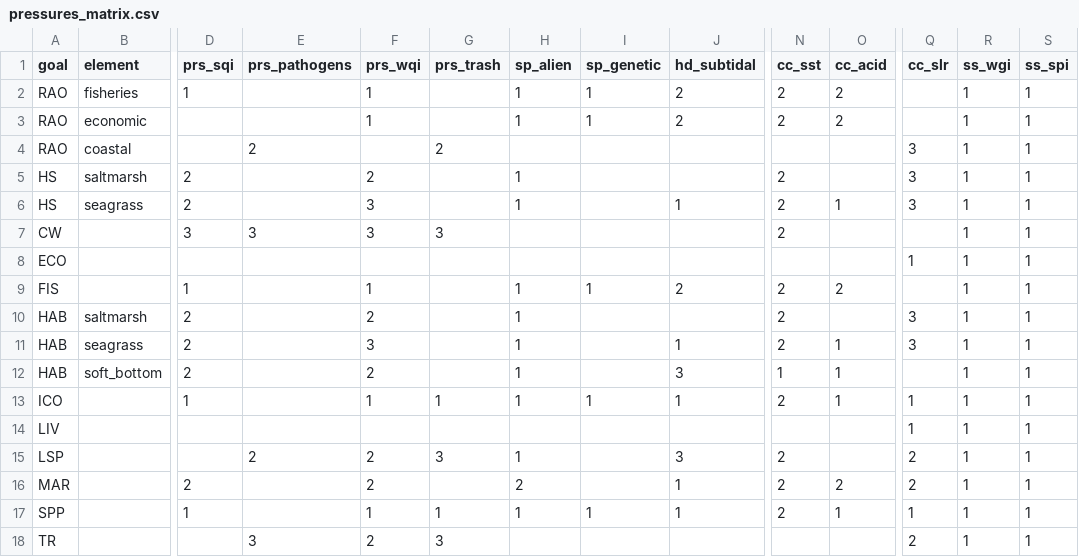
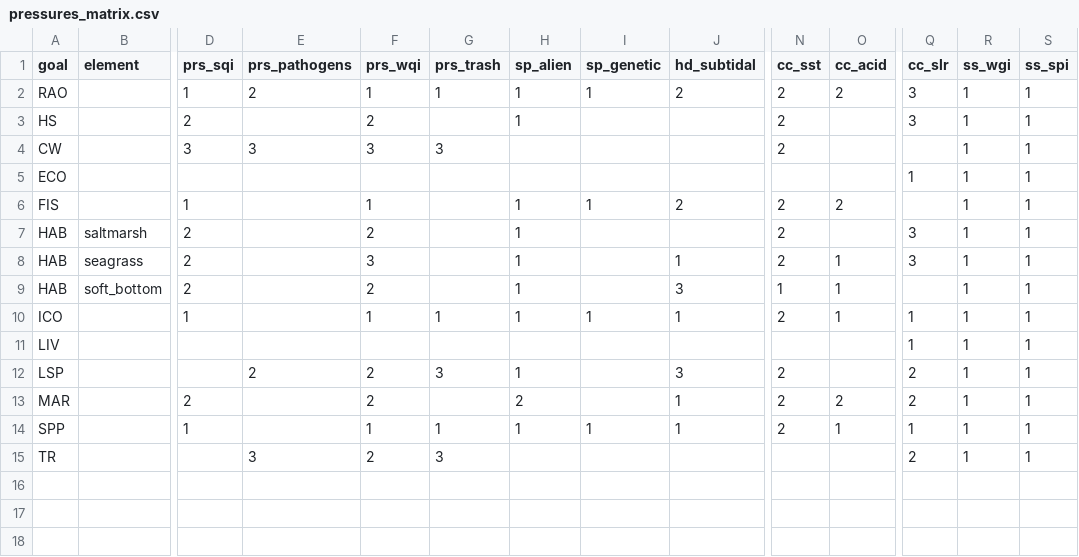
Before and after one commit to OHI-Northeast/ne-scores, a CSV file: region/conf/pressures_matrix.csv, drawn as a sheet; only a part is shown, gaps mark what is left out; removed rows and columns are numbered as before the commit, all else as after; rows hold the shown columns only; the diff names each change by its address in the sheet, - before the commit and + after, or states it on an @@ line.

Commit message:
updated pressure matrix slightly

```diff
--- a/region/conf/pressures_matrix.csv
+++ b/region/conf/pressures_matrix.csv
-B2 (element): fisheries
+B2 (element): (empty)
-E2 (prs_pathogens): (empty)
+E2 (prs_pathogens): 2
-G2 (prs_trash): (empty)
+G2 (prs_trash): 1
-Q2 (cc_slr): (empty)
+Q2 (cc_slr): 3
-row 3: RAO | economic |  |  | 1 |  | 1 | 1 | 2 | 2 | 2 |  | 1 | 1
-row 4: RAO | coastal |  | 2 |  | 2 |  |  |  |  |  | 3 | 1 | 1
-B3 (element): saltmarsh
+B3 (element): (empty)
-row 6: HS | seagrass | 2 |  | 3 |  | 1 |  | 1 | 2 | 1 | 3 | 1 | 1
```
Also changed, not shown: region/scores.csv.
